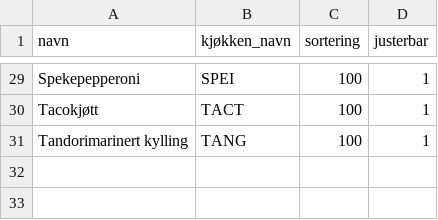
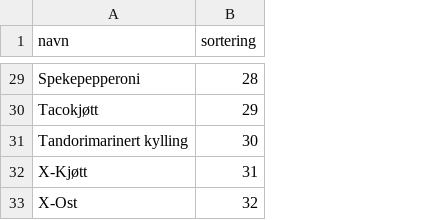
Before and after one commit to Abdulhadi-Abdo/PizzaXpressen-Halden, a CSV file: PizzaXpressenHalden/Data/pizza_toppinger.csv, drawn as a sheet; only a part is shown, gaps mark what is left out; removed rows and columns are numbered as before the commit, all else as after; the diff covers the shown part only; the diff names each change by its address in the sheet, - before the commit and + after, or states it on an @@ line.

```diff
--- a/PizzaXpressenHalden/Data/pizza_toppinger.csv
+++ b/PizzaXpressenHalden/Data/pizza_toppinger.csv
-column B (kjøkken_navn), rows 29-31: SPEI | TACT | TANG
-column D (justerbar), rows 29-31: all 1
-B29 (sortering): 100
+B29 (sortering): 28
-B30 (sortering): 100
+B30 (sortering): 29
-B31 (sortering): 100
+B31 (sortering): 30
+row 32: X-Kjøtt | 31
+row 33: X-Ost | 32
```
Also changed, not shown: 1 added row, 1 removed row and 26 edited cells elsewhere in this file, 5 other files.
